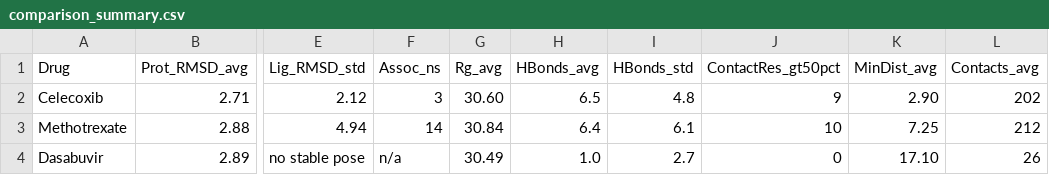
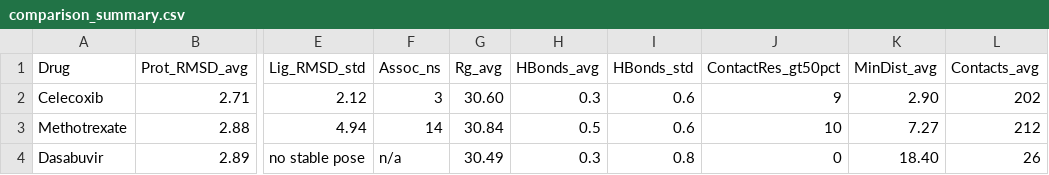
Before and after one commit to RyoungJKT/genetropica-v2, a CSV file: data/md_simulation/comparison/comparison_summary.csv, drawn as a sheet; only a part is shown, gaps mark what is left out; the diff names each change by its address in the sheet, - before the commit and + after, or states it on an @@ line.

```diff
--- a/data/md_simulation/comparison/comparison_summary.csv
+++ b/data/md_simulation/comparison/comparison_summary.csv
-H2 (HBonds_avg): 6.5
+H2 (HBonds_avg): 0.3
-I2 (HBonds_std): 4.8
+I2 (HBonds_std): 0.6
-H3 (HBonds_avg): 6.4
+H3 (HBonds_avg): 0.5
-I3 (HBonds_std): 6.1
+I3 (HBonds_std): 0.6
-K3 (MinDist_avg): 7.25
+K3 (MinDist_avg): 7.27
-H4 (HBonds_avg): 1.0
+H4 (HBonds_avg): 0.3
-I4 (HBonds_std): 2.7
+I4 (HBonds_std): 0.8
-K4 (MinDist_avg): 17.10
+K4 (MinDist_avg): 18.40
```
Also changed, not shown: data/md_simulation/comparison/binding_proxy_dasabuvir.csv, data/md_simulation/comparison/binding_proxy_methotrexate.csv, 29 other files.
